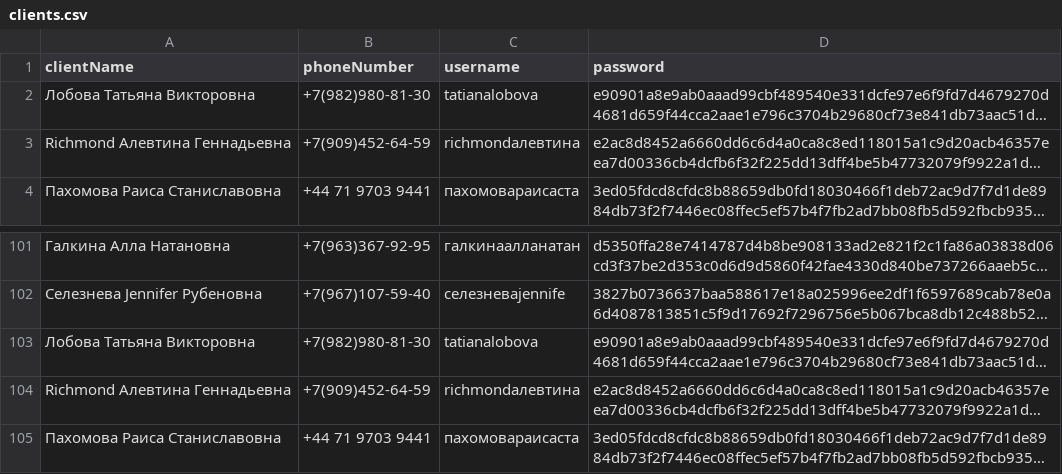
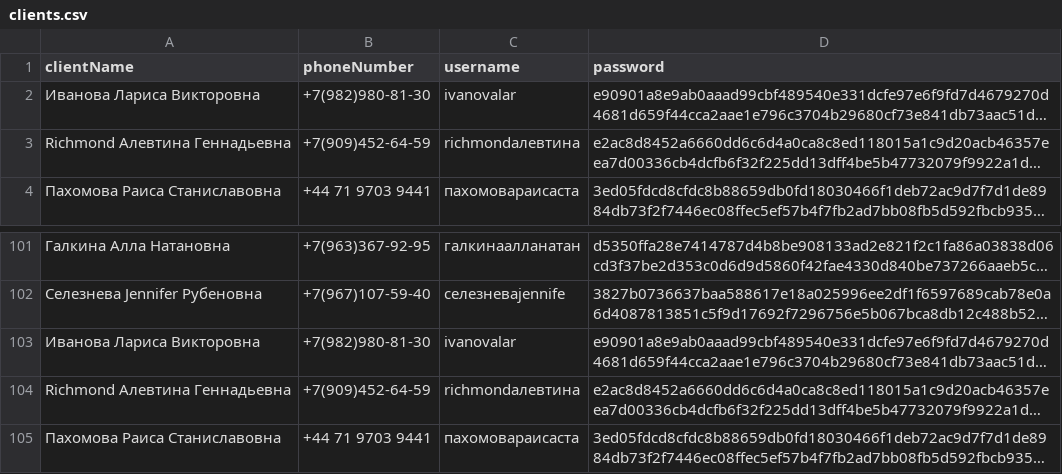
Before and after one commit to l-palette/databases-labs, a CSV file: lec-1/initial-data/clients.csv, drawn as a sheet; only a part is shown, gaps mark what is left out; long unchanged cells end in …; the diff names each change by its address in the sheet, - before the commit and + after, or states it on an @@ line.

```diff
--- a/lec-1/initial-data/clients.csv
+++ b/lec-1/initial-data/clients.csv
-A2 (clientName): Лобова Татьяна Викторовна
+A2 (clientName): Иванова Лариса Викторовна
-C2 (username): tatianalobova
+C2 (username): ivanovalar
-A103 (clientName): Лобова Татьяна Викторовна
+A103 (clientName): Иванова Лариса Викторовна
-C103 (username): tatianalobova
+C103 (username): ivanovalar
```
Also changed, not shown: 1 other file.
